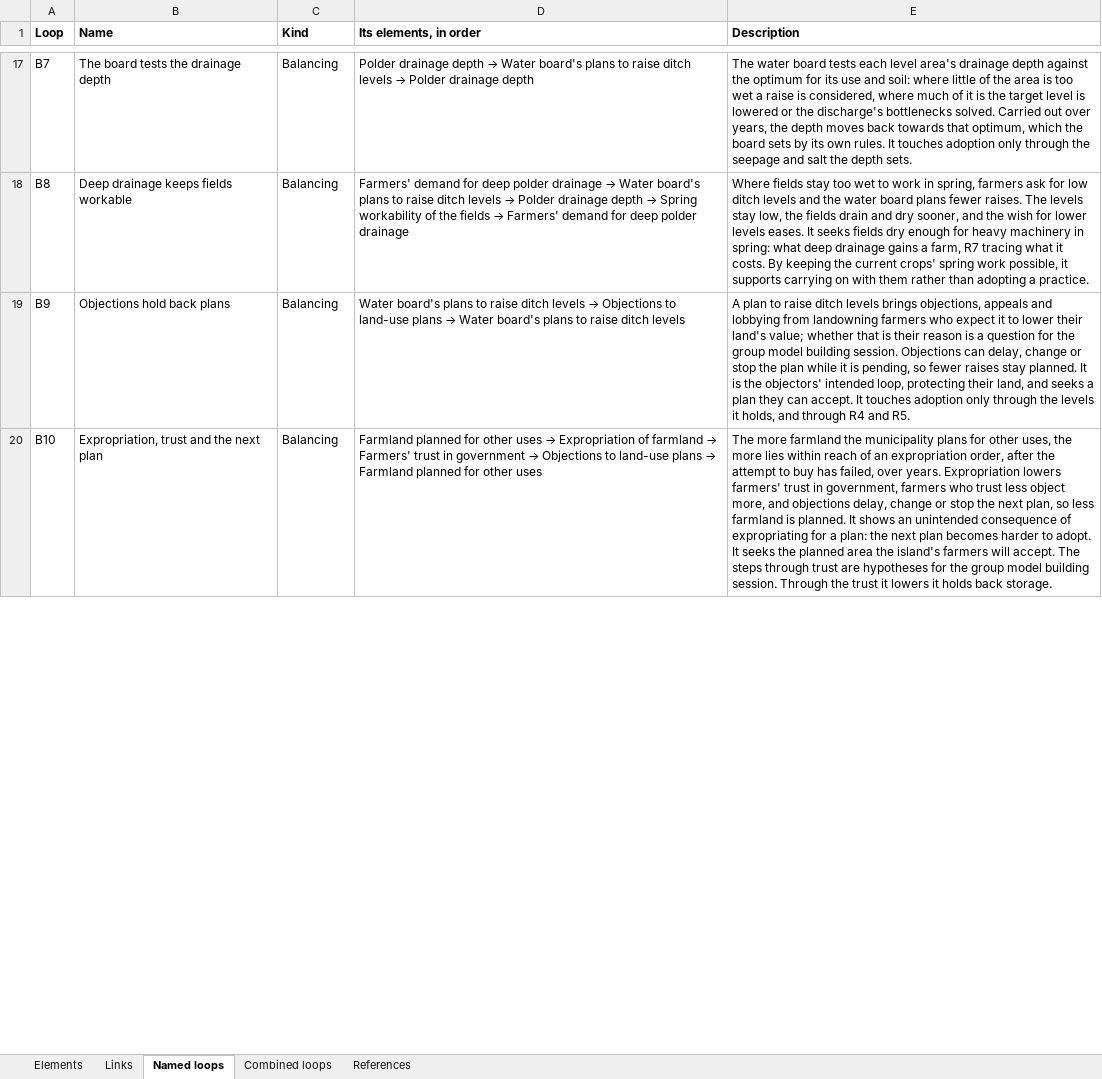
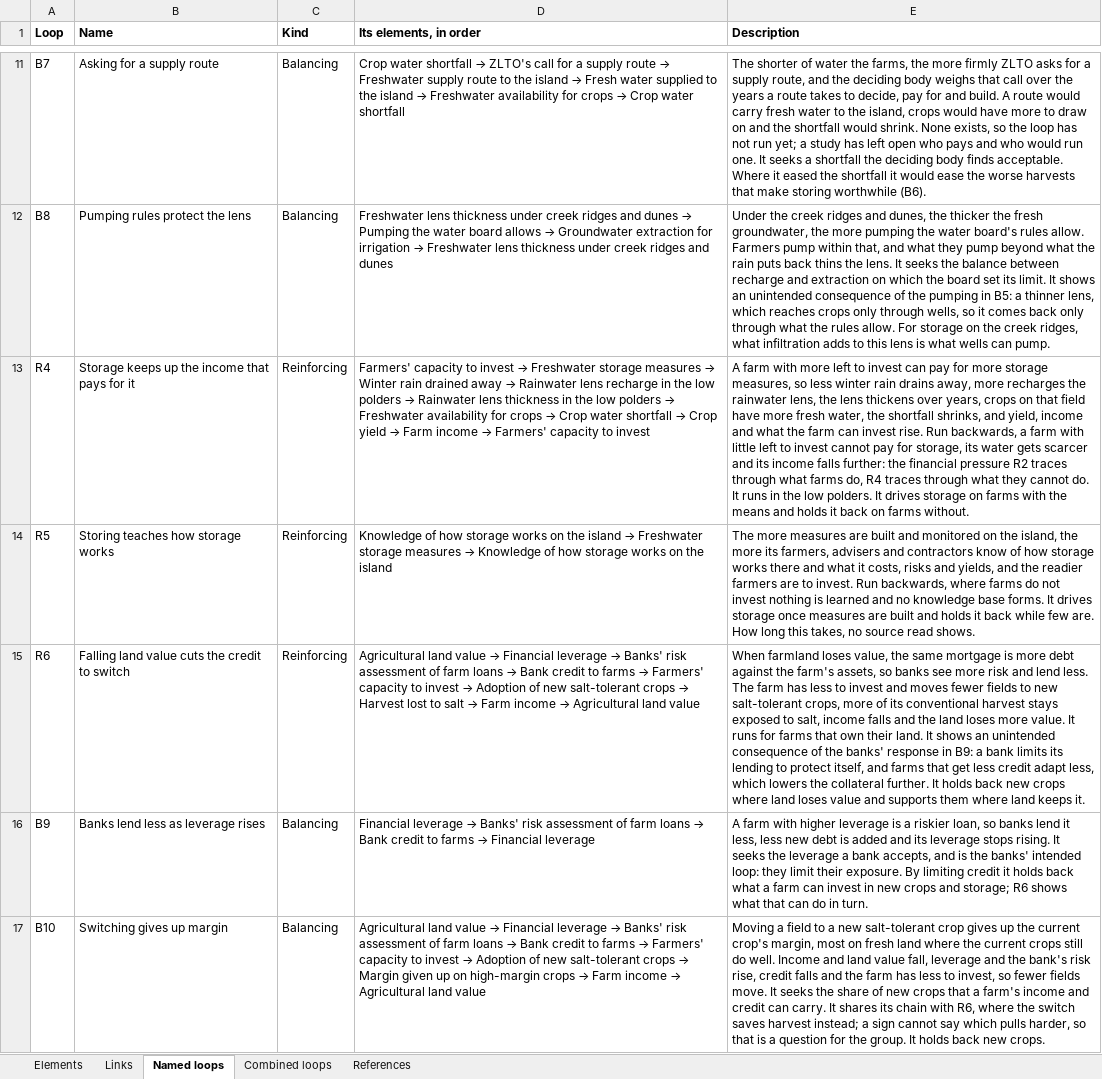
Before and after one commit to jordyzuidam2003-bot/zeeland-cld, an Excel workbook: docs/table.xlsx, sheet Named loops, drawn as a sheet; only a part is shown, gaps mark what is left out; values as stored, in another font and other column widths than the file's, no borders; addresses are those after the commit; the diff covers the shown part only; the diff names each change by its address in the sheet, - before the commit and + after, or states it on an @@ line.

Commit message:
The CLD in the order of the system's story (Jordy: the named and combined loops make sense one by one but tell no coherent story yet). The combined loops are its chapters, from salt building in the root zone to falling land value, in the order the system moves through them as salt and drought advance: salt and the three ways out, carrying on, the answers to drought, switching crops, the ditch level and the land. C numbered along it; the named loops numbered at their first appearance, R and B interleaved in cld.json and so in the menu; R5, Storing teaches how storage works, in no group, beside the storage chapter.
Groups: C7 → C1, C4 → C2, C9 → C3, C2 → C4, C1 → C5, C3 → C6, C10 → C7, C6 → C8, C8 → C9, C5 → C10.
Loops: R3 → R1, R7 → R2, R6 → R3, R2 → R4, R1 → R5, R8 → R6, R9 → R7, R4 → R8, R5 → R9; B11 → B1, B12 → B2, B5 → B3, B8 → B4, B2 → B5, B4 → B6, B3 → B7, B1 → B8, B14 → B9, B13 → B10, B6 → B11, B7 → B12, B9 → B13, B10 → B14.
Applied in one pass, one regex callback on every string and key of cld.json, model-texts.md and draw.py's docstring; each group's loops in the order the story meets them.

Seven names that listed variables now say what the loop does: R2 (was R7) Debt and deep drainage feed each other through salt; R4 (was R2) Storage keeps up the income that pays for it; R6 (was R8) Falling land value cuts the credit to switch; R7 (was R9) Growers draw a plant, and a plant draws growers; R8 (was R4) Falling land value brings objections that keep salt high; B3 (was B5) Land leaving arable use lets levels rise and salt fall; B14 (was B10) Expropriation makes the next plan harder.

Each figure as before but its ids; C6's draws its loops in the new order, the same lines. The build's warnings unchanged.

```diff
--- a/docs/table.xlsx (sheet Named loops)
+++ b/docs/table.xlsx (sheet Named loops)
-B11 (Name): The board tests the drainage depth
+B11 (Name): Asking for a supply route
@@ D11 (Its elements, in order): Polder drainage depth → Water board's plans to raise ditch levels → Polder drainage depth → Crop water shortfall → ZLTO's call for a supply route → Freshwater supply route to the island → Fresh water supplied to the island → Freshwater availability for crops → Crop water shortfall @@
-E11 (Description): The water board tests each level area's drainage depth against the optimum for its use and soil: where little of the area is too wet a raise is considered, where much of it is the target level is lowered or the discharge's bottlenecks solved. Carried out over years, the depth moves back towards that optimum, which the board sets by its own rules. It touches adoption only through the seepage and salt the depth sets.
+E11 (Description): The shorter of water the farms, the more firmly ZLTO asks for a supply route, and the deciding body weighs that call over the years a route takes to decide, pay for and build. A route would carry fresh water to the island, crops would have more to draw on and the shortfall would shrink. None exists, so the loop has not run yet; a study has left open who pays and who would run one. It seeks a shortfall the deciding body finds acceptable. Where it eased the shortfall it would ease the worse harvests that make storing worthwhile (B6).
-B12 (Name): Deep drainage keeps fields workable
+B12 (Name): Pumping rules protect the lens
@@ D12 (Its elements, in order): Farmers' demand for deep polder drainage → Water board's plans to raise ditch levels → Polder drainage depth → Spring workability of the fields → Farmers' demand for deep polder drainage → Freshwater lens thickness under creek ridges and dunes → Pumping the water board allows → Groundwater extraction for irrigation → Freshwater lens thickness under creek ridges and dunes @@
-E12 (Description): Where fields stay too wet to work in spring, farmers ask for low ditch levels and the water board plans fewer raises. The levels stay low, the fields drain and dry sooner, and the wish for lower levels eases. It seeks fields dry enough for heavy machinery in spring: what deep drainage gains a farm, R7 tracing what it costs. By keeping the current crops' spring work possible, it supports carrying on with them rather than adopting a practice.
+E12 (Description): Under the creek ridges and dunes, the thicker the fresh groundwater, the more pumping the water board's rules allow. Farmers pump within that, and what they pump beyond what the rain puts back thins the lens. It seeks the balance between recharge and extraction on which the board set its limit. It shows an unintended consequence of the pumping in B5: a thinner lens, which reaches crops only through wells, so it comes back only through what the rules allow. For storage on the creek ridges, what infiltration adds to this lens is what wells can pump.
+row 13: R4 | Storage keeps up the income that pays for it | Reinforcing | Farmers' capacity to invest → Freshwater storage measures → Winter rain drained away → Rainwater lens recharge in the low polders → Rainwater lens thickness in the low polders → Freshwater availability for crops → Crop water shortfall → Crop yield → Farm income → Farmers' capacity to invest | A farm with more left to invest can pay for more storage measures, so less winter rain drains away, more recharges the rainwater lens, the lens thickens over years, crops on that field have more fresh water, the shortfall shrinks, and yield, income and what the farm can invest rise. Run backwards, a farm with little left to invest cannot pay for storage, its water gets scarcer and its income falls further: the financial pressure R2 traces through what farms do, R4 traces through what they cannot do. It runs in the low polders. It drives storage on farms with the means and holds it back on farms without.
+row 14: R5 | Storing teaches how storage works | Reinforcing | Knowledge of how storage works on the island → Freshwater storage measures → Knowledge of how storage works on the island | The more measures are built and monitored on the island, the more its farmers, advisers and contractors know of how storage works there and what it costs, risks and yields, and the readier farmers are to invest. Run backwards, where farms do not invest nothing is learned and no knowledge base forms. It drives storage once measures are built and holds it back while few are. How long this takes, no source read shows.
+row 15: R6 | Falling land value cuts the credit to switch | Reinforcing | Agricultural land value → Financial leverage → Banks' risk assessment of farm loans → Bank credit to farms → Farmers' capacity to invest → Adoption of new salt-tolerant crops → Harvest lost to salt → Farm income → Agricultural land value | When farmland loses value, the same mortgage is more debt against the farm's assets, so banks see more risk and lend less. The farm has less to invest and moves fewer fields to new salt-tolerant crops, more of its conventional harvest stays exposed to salt, income falls and the land loses more value. It runs for farms that own their land. It shows an unintended consequence of the banks' response in B9: a bank limits its lending to protect itself, and farms that get less credit adapt less, which lowers the collateral further. It holds back new crops where land loses value and supports them where land keeps it.
-B16 (Name): Objections hold back plans
+B16 (Name): Banks lend less as leverage rises
@@ D16 (Its elements, in order): Water board's plans to raise ditch levels → Objections to land-use plans → Water board's plans to raise ditch levels → Financial leverage → Banks' risk assessment of farm loans → Bank credit to farms → Financial leverage @@
-E16 (Description): A plan to raise ditch levels brings objections, appeals and lobbying from landowning farmers who expect it to lower their land's value; whether that is their reason is a question for the group model building session. Objections can delay, change or stop the plan while it is pending, so fewer raises stay planned. It is the objectors' intended loop, protecting their land, and seeks a plan they can accept. It touches adoption only through the levels it holds, and through R4 and R5.
+E16 (Description): A farm with higher leverage is a riskier loan, so banks lend it less, less new debt is added and its leverage stops rising. It seeks the leverage a bank accepts, and is the banks' intended loop: they limit their exposure. By limiting credit it holds back what a farm can invest in new crops and storage; R6 shows what that can do in turn.
-B17 (Name): Expropriation, trust and the next plan
+B17 (Name): Switching gives up margin
@@ D17 (Its elements, in order): Farmland planned for other uses → Expropriation of farmland → Farmers' trust in government → Objections to land-use plans → Farmland planned for other uses → Agricultural land value → Financial leverage → Banks' risk assessment of farm loans → Bank credit to farms → Farmers' capacity to invest → Adoption of new salt-tolerant crops → Margin given up on high-margin crops → Farm income → Agricultural land value @@
-E17 (Description): The more farmland the municipality plans for other uses, the more lies within reach of an expropriation order, after the attempt to buy has failed, over years. Expropriation lowers farmers' trust in government, farmers who trust less object more, and objections delay, change or stop the next plan, so less farmland is planned. It shows an unintended consequence of expropriating for a plan: the next plan becomes harder to adopt. It seeks the planned area the island's farmers will accept. The steps through trust are hypotheses for the group model building session. Through the trust it lowers it holds back storage.
+E17 (Description): Moving a field to a new salt-tolerant crop gives up the current crop's margin, most on fresh land where the current crops still do well. Income and land value fall, leverage and the bank's risk rise, credit falls and the farm has less to invest, so fewer fields move. It seeks the share of new crops that a farm's income and credit can carry. It shares its chain with R6, where the switch saves harvest instead; a sign cannot say which pulls harder, so that is a question for the group. It holds back new crops.
```
Also changed, not shown: 5 added rows, 8 removed rows and 33 edited cells elsewhere in this sheet, sheet Combined loops, sheet Links, 38 other files.
